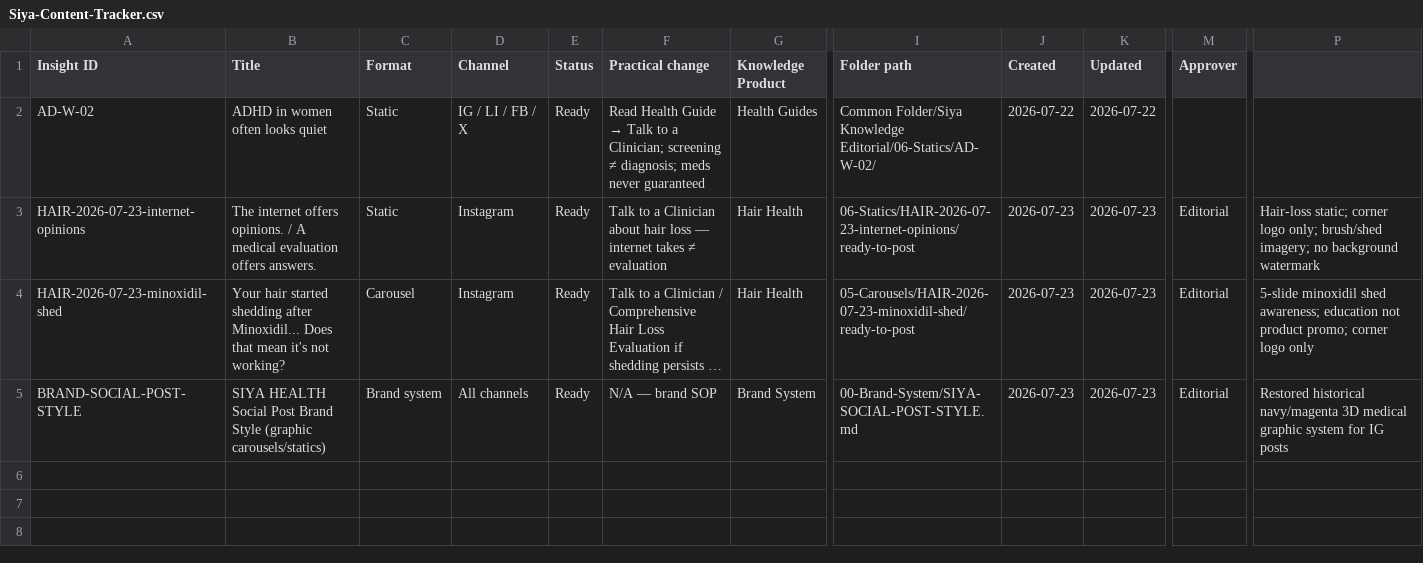
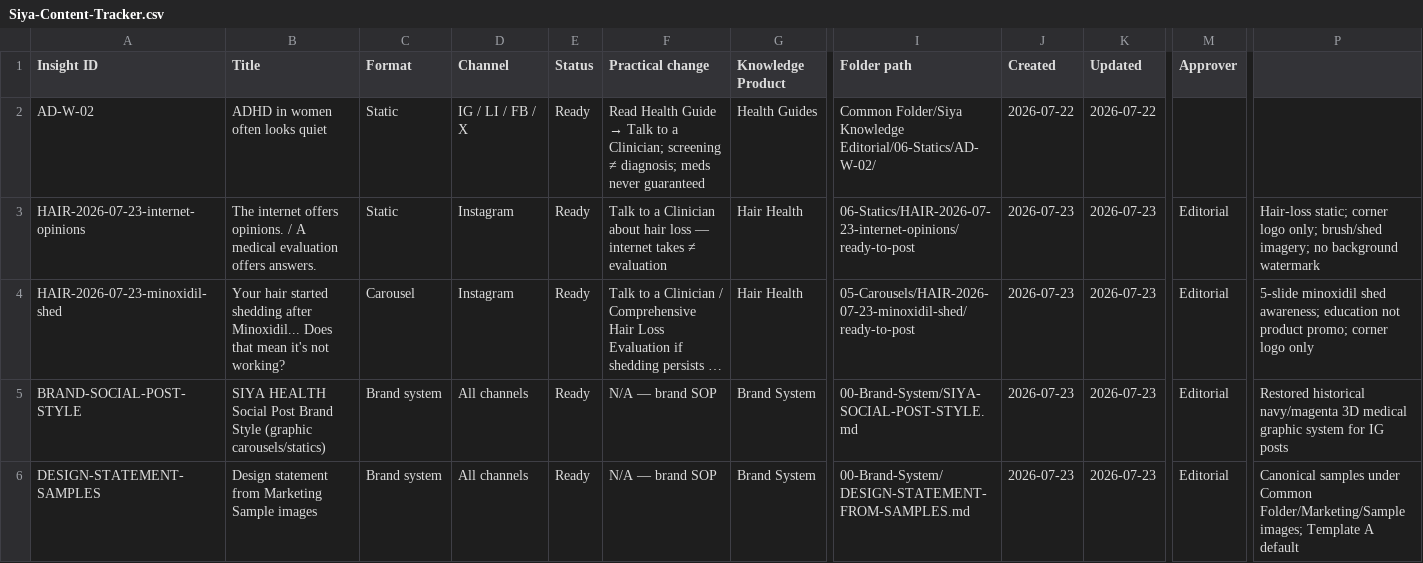
Before and after one commit to snehpandey23/amcare-os, a CSV file: apps/siya-health/brand/04-Content-Tracker/Siya-Content-Tracker.csv, drawn as a sheet; only a part is shown, gaps mark what is left out; long unchanged cells end in …; rows hold the shown columns only; the diff names each change by its address in the sheet, - before the commit and + after, or states it on an @@ line.

```diff
--- a/apps/siya-health/brand/04-Content-Tracker/Siya-Content-Tracker.csv
+++ b/apps/siya-health/brand/04-Content-Tracker/Siya-Content-Tracker.csv
+row 6: DESIGN-STATEMENT-SAMPLES | Design statement from Marketing Sample images | Brand system | All channels | Ready | N/A — brand SOP | Brand System | 00-Brand-System/DESIGN-STATEMENT-FROM-SAMPLES.md | 2026-07-23 | 2026-07-23 | Editorial | Canonical samples under Common Folder/Marketing/Sample images; Template A default
```
Also changed, not shown: 3 other files.
